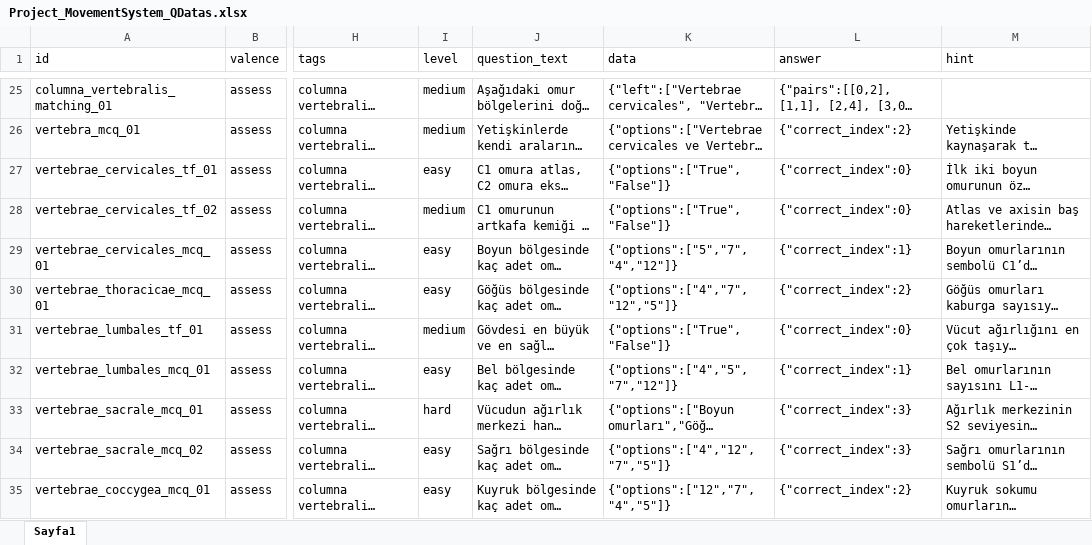
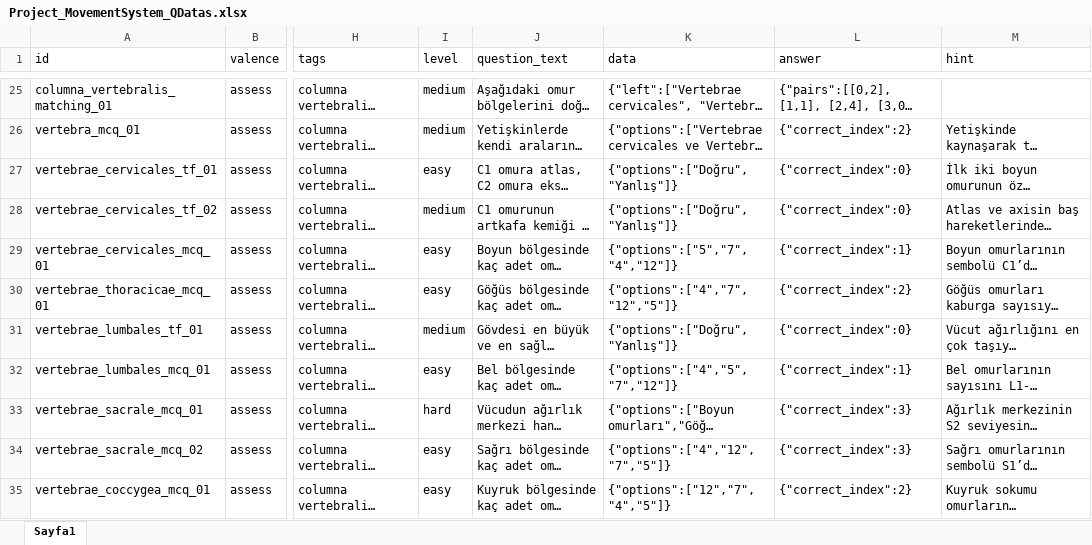
Before and after one commit to CankayaUniversity/ceng-407-408-2025-2026-VR-Anatomy-VR-Based-Educational-Interactive-Human-Anatomy-Training-Platform, an Excel workbook: ai/data/raw/Project_MovementSystem_QDatas.xlsx, sheet Sayfa1, drawn as a sheet; only a part is shown, gaps mark what is left out; long unchanged cells end in …; values as stored, in another font and other column widths than the file's, no borders; charts and pictures not drawn; the diff covers the shown part only; the diff names each change by its address in the sheet, - before the commit and + after, or states it on an @@ line.

Commit message:
I linked the movement system questions to the quiz system in a way that was suitable for the data structure. And i made changes to the dataset.

```diff
--- a/ai/data/raw/Project_MovementSystem_QDatas.xlsx (sheet Sayfa1)
+++ b/ai/data/raw/Project_MovementSystem_QDatas.xlsx (sheet Sayfa1)
-K27:K28 (data): {"options":["True","False"]}
+K27:K28 (data): {"options":["Doğru","Yanlış"]}
-K31 (data): {"options":["True","False"]}
+K31 (data): {"options":["Doğru","Yanlış"]}
```
Also changed, not shown: 53 edited cells elsewhere in this sheet, 9 other files.
